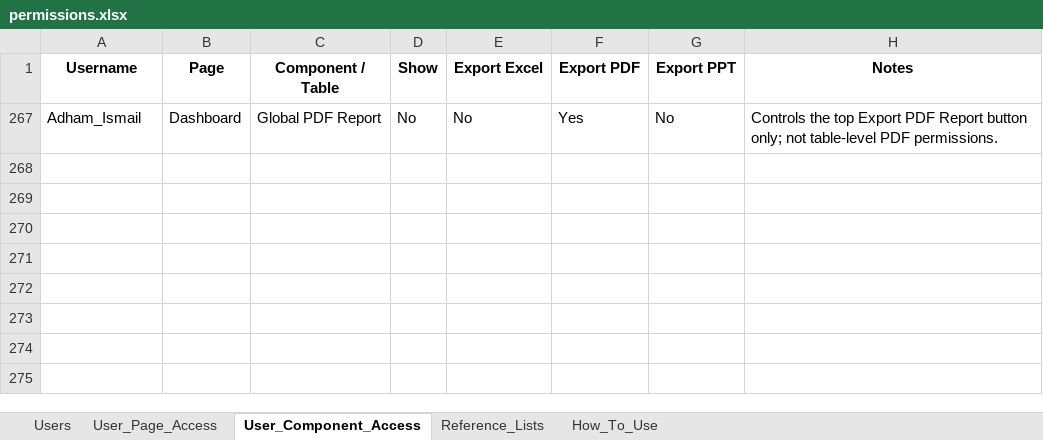
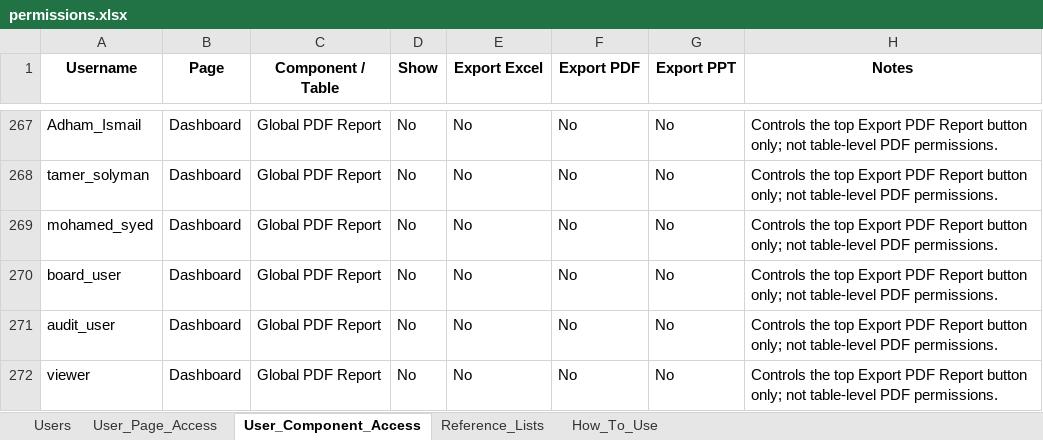
Before and after one commit to ahmedfekry-hub/Dawiyat-PMO-Executive-Portal-V2, an Excel workbook: data/permissions.xlsx, sheet User_Component_Access, drawn as a sheet; only a part is shown, gaps mark what is left out; values as stored, in another font and other column widths than the file's, no borders; the diff covers the shown part only; the diff names each change by its address in the sheet, - before the commit and + after, or states it on an @@ line.

```diff
--- a/data/permissions.xlsx (sheet User_Component_Access)
+++ b/data/permissions.xlsx (sheet User_Component_Access)
-F267 (Export PDF): Yes
+F267 (Export PDF): No
@@ row 268 unhidden: tamer_solyman | Dashboard | Global PDF Report | No | No | No | No | Controls the top Export PDF Report button only; not table-level PDF permissions. @@
@@ row 269 unhidden: mohamed_syed | Dashboard | Global PDF Report | No | No | No | No | Controls the top Export PDF Report button only; not table-level PDF permissions. @@
@@ row 270 unhidden: board_user | Dashboard | Global PDF Report | No | No | No | No | Controls the top Export PDF Report button only; not table-level PDF permissions. @@
@@ row 271 unhidden: audit_user | Dashboard | Global PDF Report | No | No | No | No | Controls the top Export PDF Report button only; not table-level PDF permissions. @@
@@ row 272 unhidden: viewer | Dashboard | Global PDF Report | No | No | No | No | Controls the top Export PDF Report button only; not table-level PDF permissions. @@
```
Also changed, not shown: 265 hidden or unhidden rows elsewhere in this sheet.
